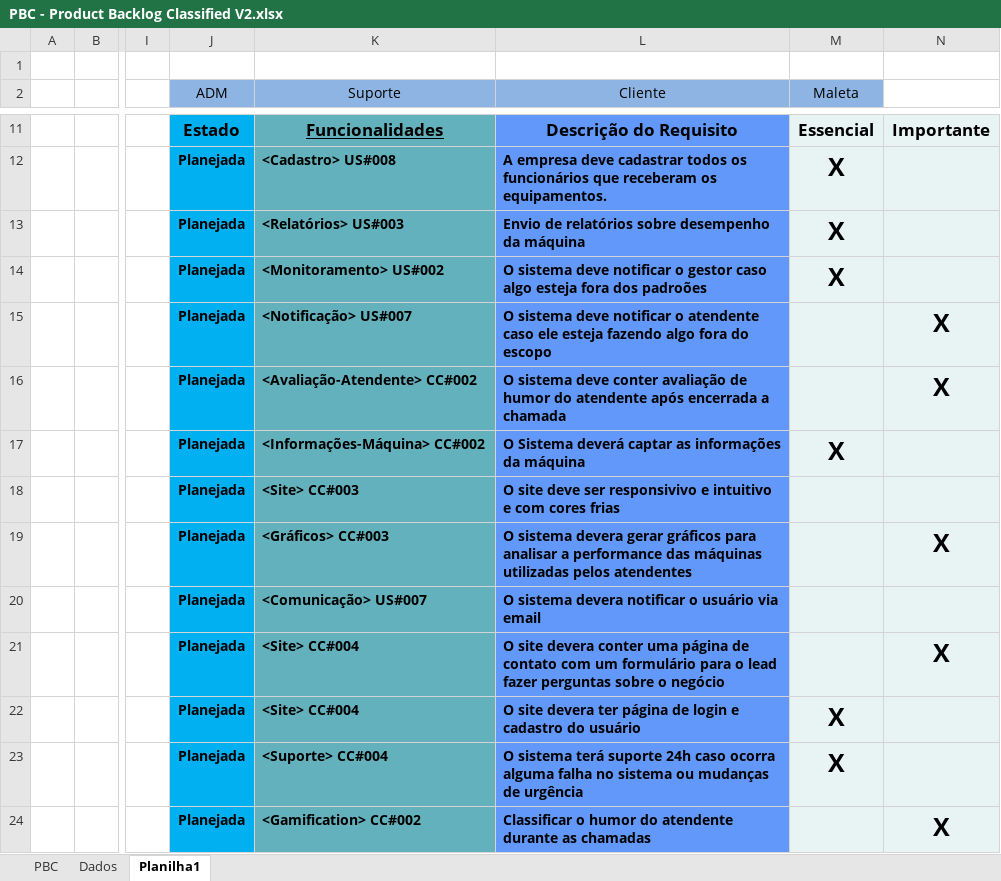
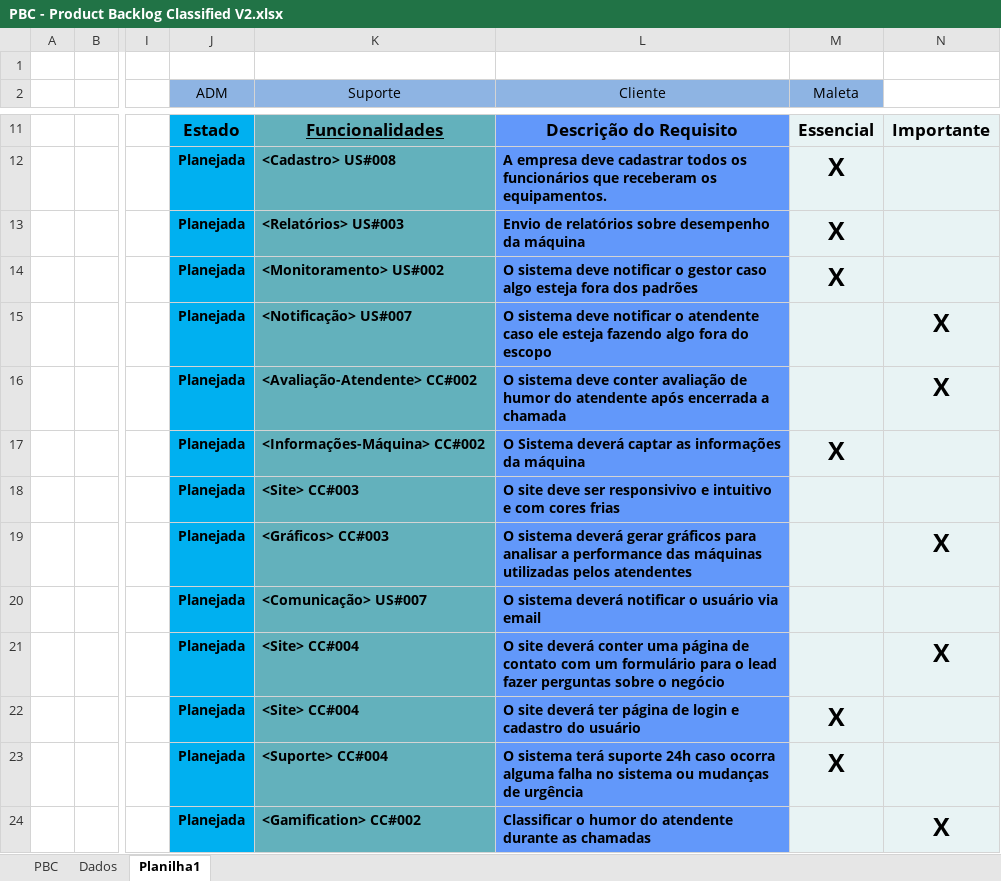
Before and after one commit to BandTec/2ADSA-2021-1-Grupo-01, an Excel workbook: Sprint 1/Canvas , Backlog & User Stories/PBC - Product Backlog Classified V2.xlsx, sheet Planilha1, drawn as a sheet; only a part is shown, gaps mark what is left out; values as stored, in another font and other column widths than the file's, no borders; conditional formats not drawn; the diff names each change by its address in the sheet, - before the commit and + after, or states it on an @@ line.

```diff
--- a/Sprint 1/Canvas , Backlog & User Stories/PBC - Product Backlog Classified V2.xlsx (sheet Planilha1)
+++ b/Sprint 1/Canvas , Backlog & User Stories/PBC - Product Backlog Classified V2.xlsx (sheet Planilha1)
-L14 (Cliente): …fora dos padroões
+L14 (Cliente): …fora dos padrões
-L19 (Cliente): O sistema devera gerar gráficos…
+L19 (Cliente): O sistema deverá gerar gráficos…
-L20 (Cliente): O sistema devera notificar o…
+L20 (Cliente): O sistema deverá notificar o…
-L21 (Cliente): O site devera conter uma…
+L21 (Cliente): O site deverá conter uma…
-L22 (Cliente): O site devera ter página…
+L22 (Cliente): O site deverá ter página…
```
Also changed, not shown: 1 other file.
